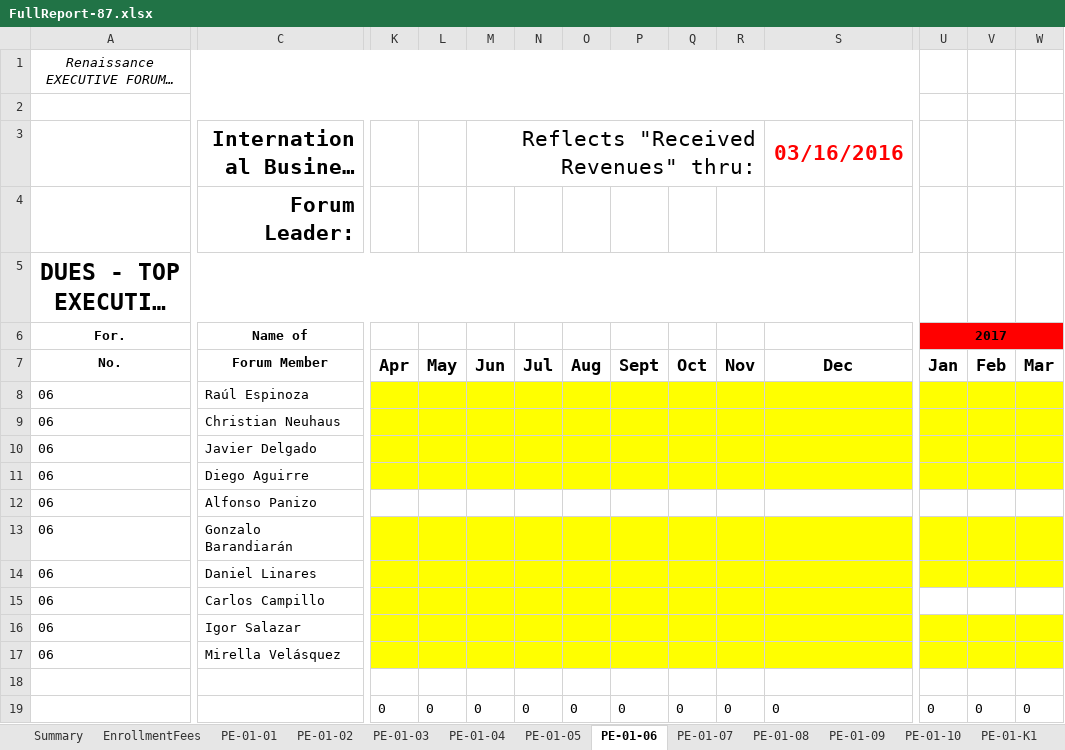
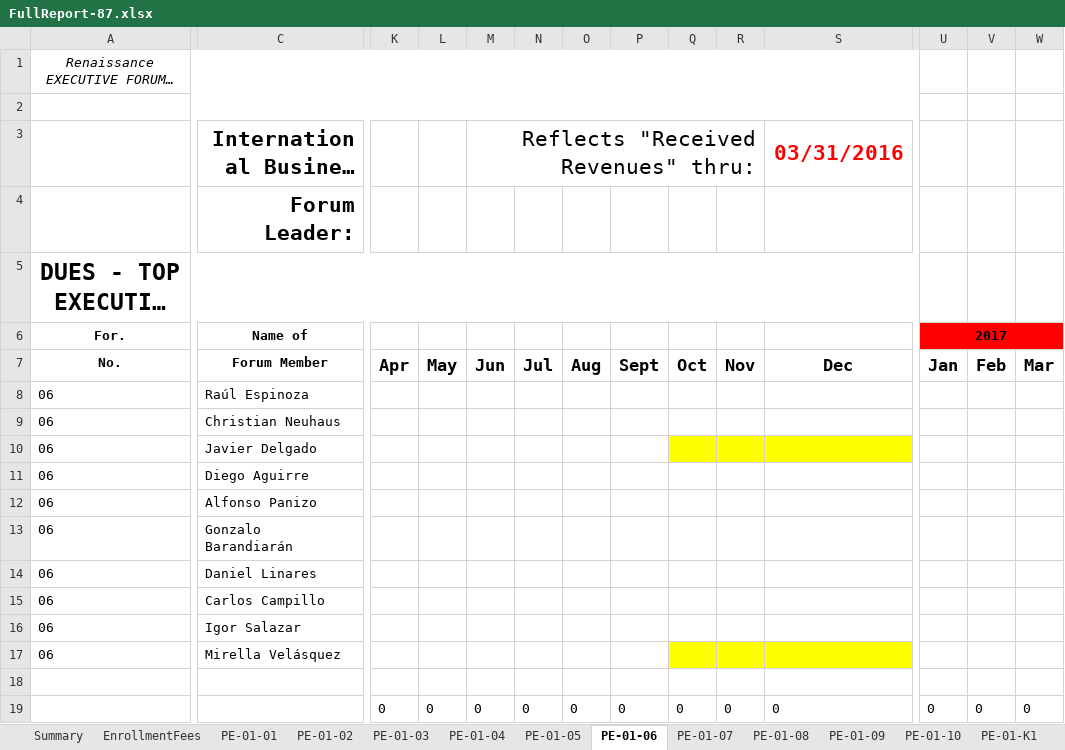
Before and after one commit to jandieg/efadmin, an Excel workbook: public_html/admin/reportesgenerados/FullReport-87.xlsx, sheet PE-01-06, drawn as a sheet; only a part is shown, gaps mark what is left out; long unchanged cells end in …; values as stored, in another font and other column widths than the file's, no borders; the diff names each change by its address in the sheet, - before the commit and + after, or states it on an @@ line.

```diff
--- a/public_html/admin/reportesgenerados/FullReport-87.xlsx (sheet PE-01-06)
+++ b/public_html/admin/reportesgenerados/FullReport-87.xlsx (sheet PE-01-06)
-S3: 03/16/2016
+S3: 03/31/2016
-K8:S9 fill: #FFFF00
+K8:S9 fill: none
-U8:W11 fill: #FFFF00
+U8:W11 fill: none
-K10:P10 fill: #FFFF00
+K10:P10 fill: none
-K11:S11 fill: #FFFF00
+K11:S11 fill: none
-K13:S16 fill: #FFFF00
+K13:S16 fill: none
-U13:W14 fill: #FFFF00
+U13:W14 fill: none
-U16:W17 fill: #FFFF00
+U16:W17 fill: none
-K17:P17 fill: #FFFF00
+K17:P17 fill: none
```
Also changed, not shown: sheet PE-01-05, sheet PE-01-04, sheet PE-01-02, sheet PE-01-01, sheet PE-01-07, sheet EnrollmentFees, 8 more sheets, public_html/admin/reportesgenerados/Dues-87.xlsx, public_html/admin/reportesgenerados/EnrollmentFees-87.xlsx, 3 other files.
